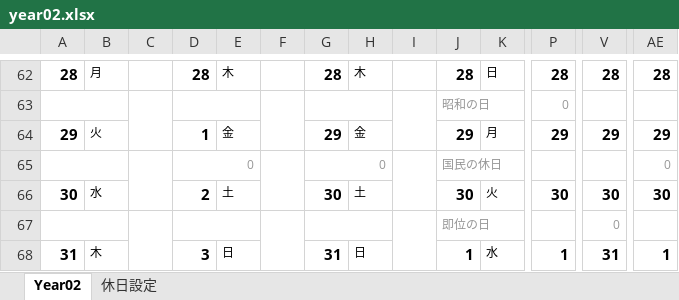
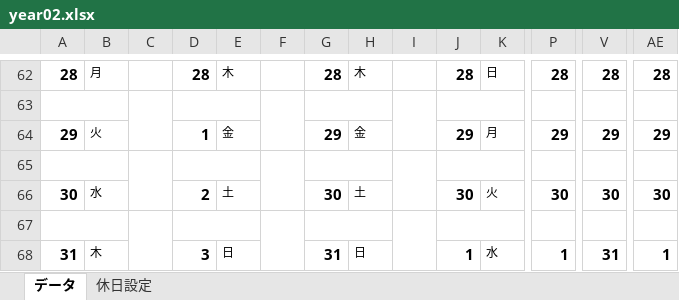
Before and after one commit to Hiroyuki-Adachi/farm2, an Excel workbook: app/views/calendars/excels/year02.xlsx, sheet データ, drawn as a sheet; only a part is shown, gaps mark what is left out; values as stored, in another font and other column widths than the file's, no borders; conditional formats not drawn; rows hold the shown columns only; the diff covers the shown part only; the diff names each change by its address in the sheet, - before the commit and + after, or states it on an @@ line.

```diff
--- a/app/views/calendars/excels/year02.xlsx (sheet データ)
+++ b/app/views/calendars/excels/year02.xlsx (sheet データ)
-sheet tab: Year02
+sheet tab: データ
-row 63:  |  |  |  |  |  |  |  |  | 昭和の日 |  | 0
+row 63: (empty)
-row 65:  |  |  | 0 |  |  | 0 |  |  | 国民の休日 |  |  |  | 0
+row 65: (empty)
-row 67:  |  |  |  |  |  |  |  |  | 即位の日 |  |  | 0
+row 67: (empty)
```
Also changed, not shown: 66 edited cells elsewhere in this sheet, sheet 休日設定, 2 other files.
